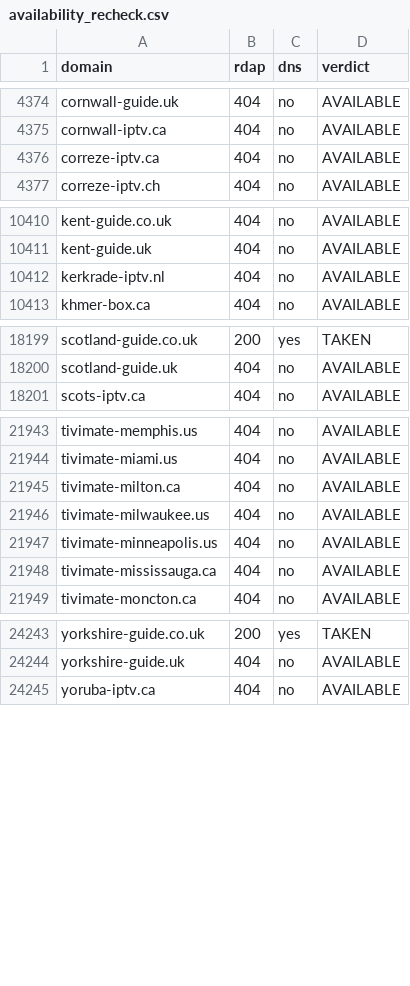
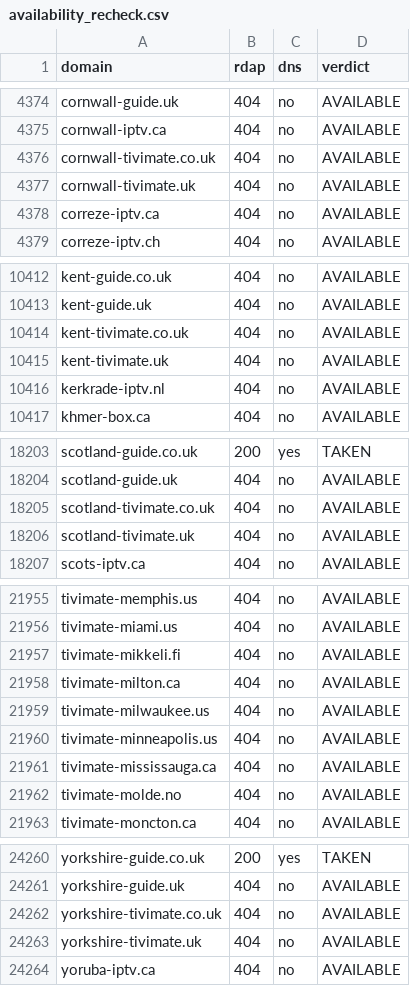
Before and after one commit to CryptoNews24/edit, a CSV file: research/iptv-seo/availability_recheck.csv, drawn as a sheet; only a part is shown, gaps mark what is left out; the diff covers the shown part only; the diff names each change by its address in the sheet, - before the commit and + after, or states it on an @@ line.

```diff
--- a/research/iptv-seo/availability_recheck.csv
+++ b/research/iptv-seo/availability_recheck.csv
+row 4376: cornwall-tivimate.co.uk | 404 | no | AVAILABLE
+row 4377: cornwall-tivimate.uk | 404 | no | AVAILABLE
+row 10414: kent-tivimate.co.uk | 404 | no | AVAILABLE
+row 10415: kent-tivimate.uk | 404 | no | AVAILABLE
+row 18205: scotland-tivimate.co.uk | 404 | no | AVAILABLE
+row 18206: scotland-tivimate.uk | 404 | no | AVAILABLE
+row 21957: tivimate-mikkeli.fi | 404 | no | AVAILABLE
+row 21962: tivimate-molde.no | 404 | no | AVAILABLE
+row 24262: yorkshire-tivimate.co.uk | 404 | no | AVAILABLE
+row 24263: yorkshire-tivimate.uk | 404 | no | AVAILABLE
```
Also changed, not shown: 9 added rows elsewhere in this file, research/iptv-seo/canva/iptv-domains-canva-import.csv, 6 other files.
